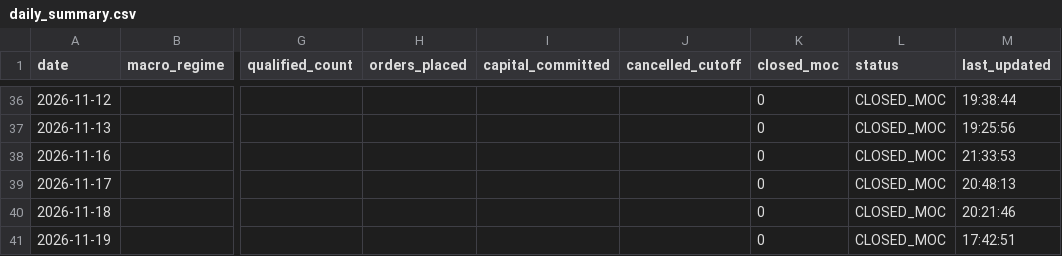
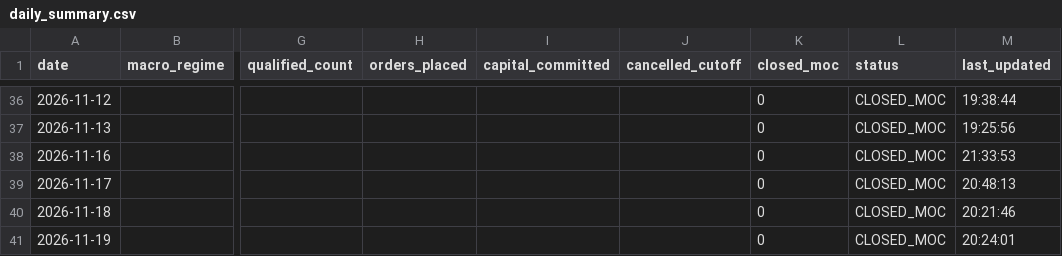
Before and after one commit to frankthetank-tech/alpaca-dual-regime-daytrader, a CSV file: data/audit/daily_summary.csv, drawn as a sheet; only a part is shown, gaps mark what is left out; the diff names each change by its address in the sheet, - before the commit and + after, or states it on an @@ line.

Commit message:
Auto-update Strategy #3 audit logs and state [skip ci]

```diff
--- a/data/audit/daily_summary.csv
+++ b/data/audit/daily_summary.csv
-M41 (last_updated): 17:42:51
+M41 (last_updated): 20:24:01
```
Also changed, not shown: 1 other file.
